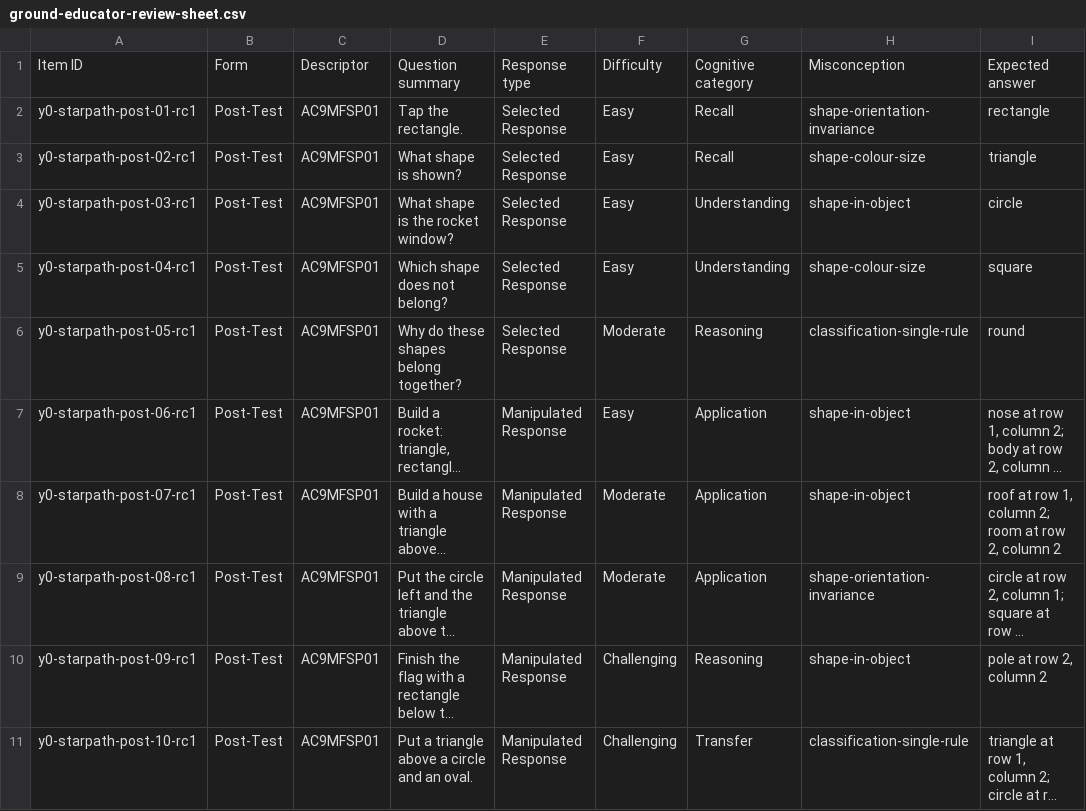
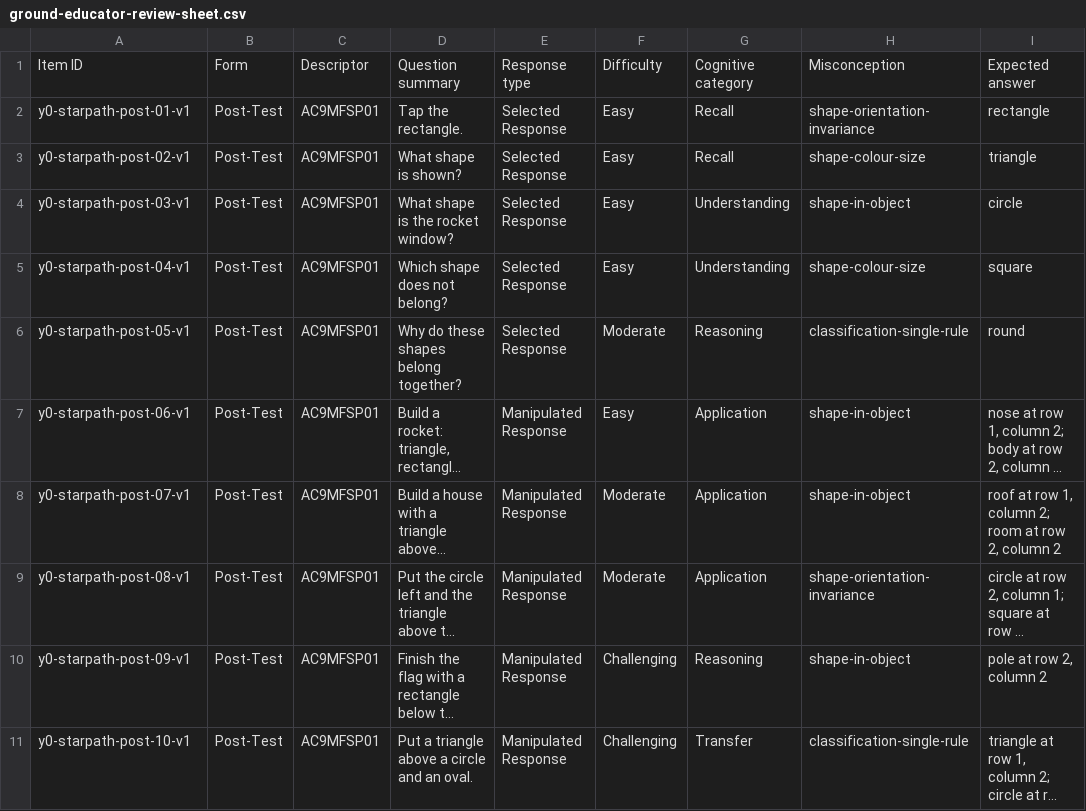
Before and after one commit to seanjohns922-sketch/Level-Up-Learning2.0, a CSV file: docs/starpath/ground-educator-review-sheet.csv, drawn as a sheet; only a part is shown; long unchanged cells end in …; the diff covers the shown part only; the diff names each change by its address in the sheet, - before the commit and + after, or states it on an @@ line.

Commit message:
Promote Ground Starpath assessment v1

```diff
--- a/docs/starpath/ground-educator-review-sheet.csv
+++ b/docs/starpath/ground-educator-review-sheet.csv
-A2: y0-starpath-post-01-rc1
+A2: y0-starpath-post-01-v1
-A3: y0-starpath-post-02-rc1
+A3: y0-starpath-post-02-v1
-A4: y0-starpath-post-03-rc1
+A4: y0-starpath-post-03-v1
-A5: y0-starpath-post-04-rc1
+A5: y0-starpath-post-04-v1
-A6: y0-starpath-post-05-rc1
+A6: y0-starpath-post-05-v1
-A7: y0-starpath-post-06-rc1
+A7: y0-starpath-post-06-v1
-A8: y0-starpath-post-07-rc1
+A8: y0-starpath-post-07-v1
-A9: y0-starpath-post-08-rc1
+A9: y0-starpath-post-08-v1
-A10: y0-starpath-post-09-rc1
+A10: y0-starpath-post-09-v1
-A11: y0-starpath-post-10-rc1
+A11: y0-starpath-post-10-v1
```
Also changed, not shown: 22 edited cells elsewhere in this file, 9 other files.
